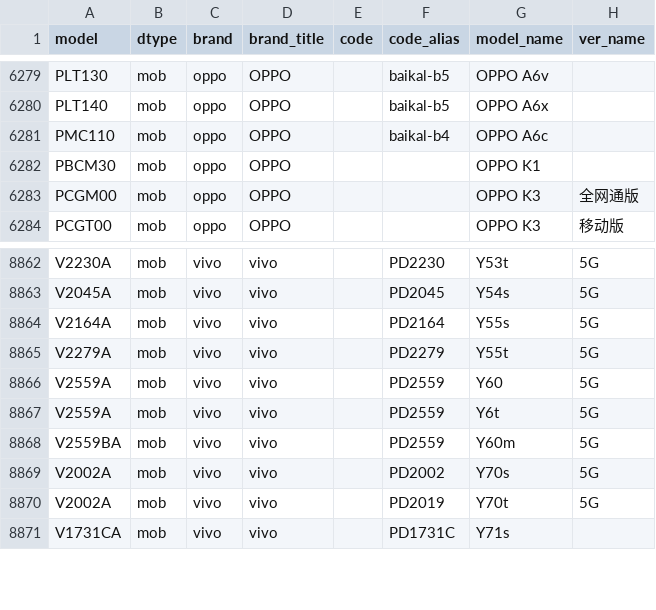
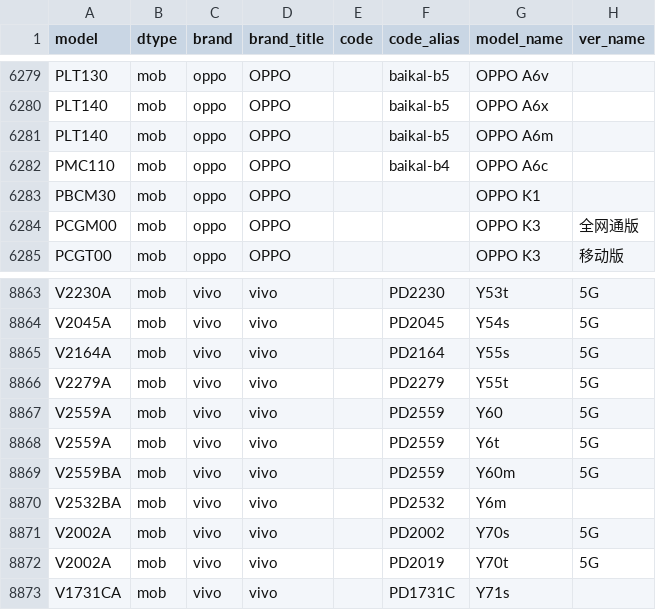
Before and after one commit to YuleBest/MobileModels-csv, a CSV file: models.csv, drawn as a sheet; only a part is shown, gaps mark what is left out.

```diff
--- a/models.csv
+++ b/models.csv
@@ -6280,2 +6280,3 @@ PLT130,mob,oppo,OPPO,,baikal-b5,OPPO A6v,
 PLT140,mob,oppo,OPPO,,baikal-b5,OPPO A6x,
+PLT140,mob,oppo,OPPO,,baikal-b5,OPPO A6m,
 PMC110,mob,oppo,OPPO,,baikal-b4,OPPO A6c,
@@ -8868,2 +8869,3 @@ V2559A,mob,vivo,vivo,,PD2559,Y6t,5G
 V2559BA,mob,vivo,vivo,,PD2559,Y60m,5G
+V2532BA,mob,vivo,vivo,,PD2532,Y6m,
 V2002A,mob,vivo,vivo,,PD2002,Y70s,5G
```
Also changed, not shown: 1 other file.
